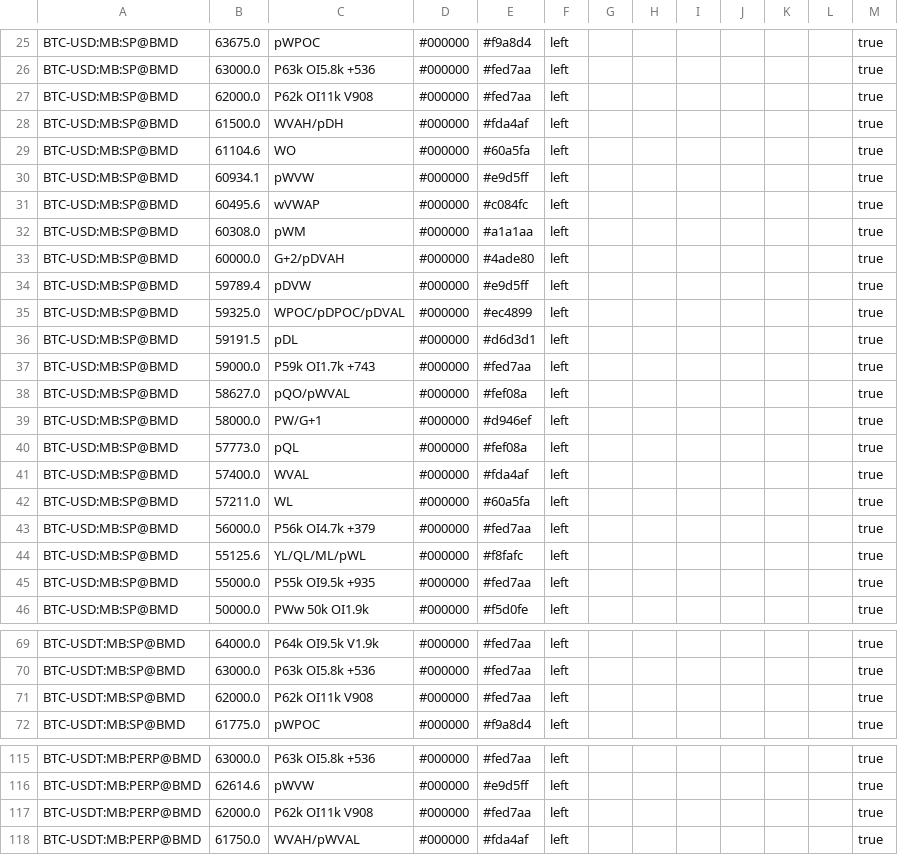
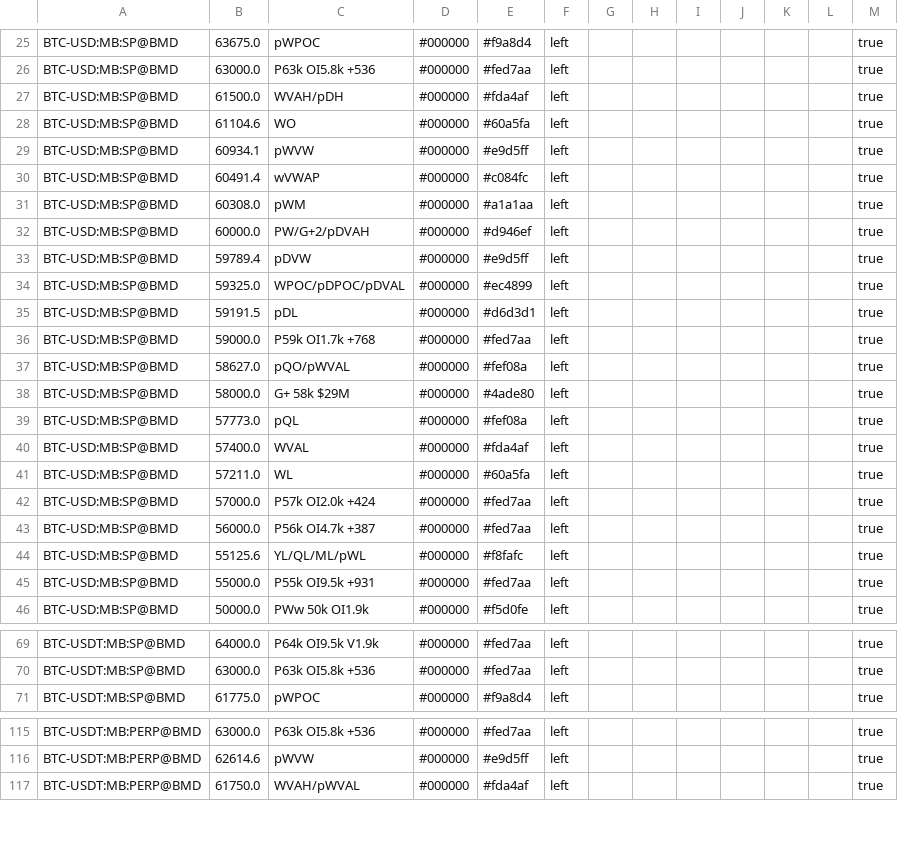
Before and after one commit to trendset1/bm-levels, a CSV file: bm_levels.csv, drawn as a sheet; only a part is shown, gaps mark what is left out; the diff covers the shown part only.

```diff
--- a/bm_levels.csv
+++ b/bm_levels.csv
@@ -26,3 +26,2 @@
 "BTC-USD:MB:SP@BMD","63000.0","P63k OI5.8k +536","#000000","#fed7aa","left","","","","","","","true"
-"BTC-USD:MB:SP@BMD","62000.0","P62k OI11k V908","#000000","#fed7aa","left","","","","","","","true"
 "BTC-USD:MB:SP@BMD","61500.0","WVAH/pDH","#000000","#fda4af","left","","","","","","","true"
@@ -30,5 +29,5 @@
 "BTC-USD:MB:SP@BMD","60934.1","pWVW","#000000","#e9d5ff","left","","","","","","","true"
-"BTC-USD:MB:SP@BMD","60495.6","wVWAP","#000000","#c084fc","left","","","","","","","true"
+"BTC-USD:MB:SP@BMD","60491.4","wVWAP","#000000","#c084fc","left","","","","","","","true"
 "BTC-USD:MB:SP@BMD","60308.0","pWM","#000000","#a1a1aa","left","","","","","","","true"
-"BTC-USD:MB:SP@BMD","60000.0","G+2/pDVAH","#000000","#4ade80","left","","","","","","","true"
+"BTC-USD:MB:SP@BMD","60000.0","PW/G+2/pDVAH","#000000","#d946ef","left","","","","","","","true"
 "BTC-USD:MB:SP@BMD","59789.4","pDVW","#000000","#e9d5ff","left","","","","","","","true"
@@ -36,5 +35,5 @@
 "BTC-USD:MB:SP@BMD","59191.5","pDL","#000000","#d6d3d1","left","","","","","","","true"
-"BTC-USD:MB:SP@BMD","59000.0","P59k OI1.7k +743","#000000","#fed7aa","left","","","","","","","true"
+"BTC-USD:MB:SP@BMD","59000.0","P59k OI1.7k +768","#000000","#fed7aa","left","","","","","","","true"
 "BTC-USD:MB:SP@BMD","58627.0","pQO/pWVAL","#000000","#fef08a","left","","","","","","","true"
-"BTC-USD:MB:SP@BMD","58000.0","PW/G+1","#000000","#d946ef","left","","","","","","","true"
+"BTC-USD:MB:SP@BMD","58000.0","G+ 58k $29M","#000000","#4ade80","left","","","","","","","true"
 "BTC-USD:MB:SP@BMD","57773.0","pQL","#000000","#fef08a","left","","","","","","","true"
@@ -42,5 +41,6 @@
 "BTC-USD:MB:SP@BMD","57211.0","WL","#000000","#60a5fa","left","","","","","","","true"
-"BTC-USD:MB:SP@BMD","56000.0","P56k OI4.7k +379","#000000","#fed7aa","left","","","","","","","true"
+"BTC-USD:MB:SP@BMD","57000.0","P57k OI2.0k +424","#000000","#fed7aa","left","","","","","","","true"
+"BTC-USD:MB:SP@BMD","56000.0","P56k OI4.7k +387","#000000","#fed7aa","left","","","","","","","true"
 "BTC-USD:MB:SP@BMD","55125.6","YL/QL/ML/pWL","#000000","#f8fafc","left","","","","","","","true"
-"BTC-USD:MB:SP@BMD","55000.0","P55k OI9.5k +935","#000000","#fed7aa","left","","","","","","","true"
+"BTC-USD:MB:SP@BMD","55000.0","P55k OI9.5k +931","#000000","#fed7aa","left","","","","","","","true"
 "BTC-USD:MB:SP@BMD","50000.0","PWw 50k OI1.9k","#000000","#f5d0fe","left","","","","","","","true"
@@ -70,3 +70,2 @@
 "BTC-USDT:MB:SP@BMD","63000.0","P63k OI5.8k +536","#000000","#fed7aa","left","","","","","","","true"
-"BTC-USDT:MB:SP@BMD","62000.0","P62k OI11k V908","#000000","#fed7aa","left","","","","","","","true"
 "BTC-USDT:MB:SP@BMD","61775.0","pWPOC","#000000","#f9a8d4","left","","","","","","","true"
@@ -116,3 +116,2 @@
 "BTC-USDT:MB:PERP@BMD","62614.6","pWVW","#000000","#e9d5ff","left","","","","","","","true"
-"BTC-USDT:MB:PERP@BMD","62000.0","P62k OI11k V908","#000000","#fed7aa","left","","","","","","","true"
 "BTC-USDT:MB:PERP@BMD","61750.0","WVAH/pWVAL","#000000","#fda4af","left","","","","","","","true"
```
Also changed, not shown: 5 added rows, 3 removed rows and 50 edited cells elsewhere in this file, 1 other file.
